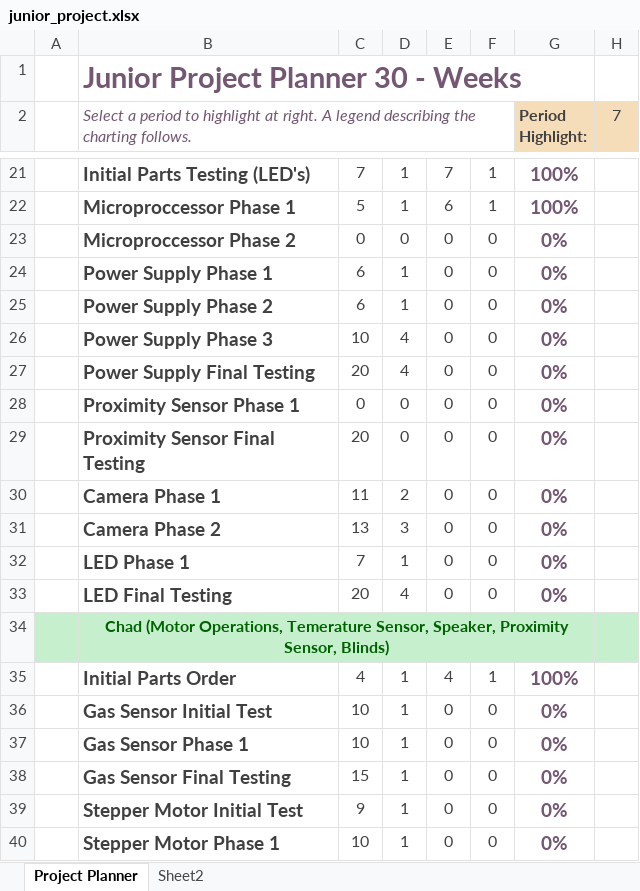
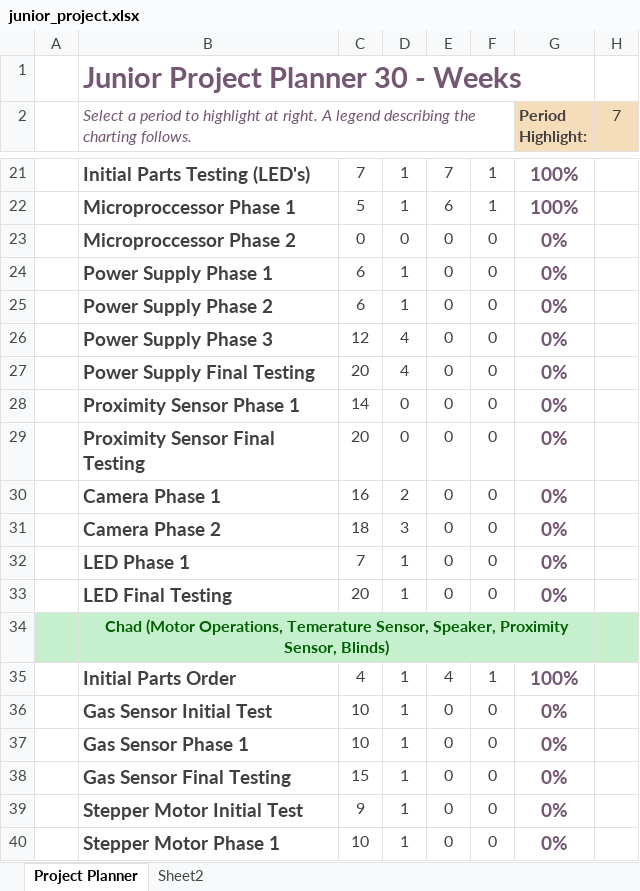
Before and after one commit to TheJonBovi/AutomatedSmartBlinds, an Excel workbook: documentation/junior_project.xlsx, sheet Project Planner, drawn as a sheet; only a part is shown, gaps mark what is left out; values as stored, in another font and other column widths than the file's, no borders; conditional formats not drawn; the diff names each change by its address in the sheet, - before the commit and + after, or states it on an @@ line.

Commit message:
updated drew side of schedule

```diff
--- a/documentation/junior_project.xlsx (sheet Project Planner)
+++ b/documentation/junior_project.xlsx (sheet Project Planner)
-C26: 10
+C26: 12
-C28: 0
+C28: 14
-C30: 11
+C30: 16
-C31: 13
+C31: 18
-D33: 4
+D33: 1
```
